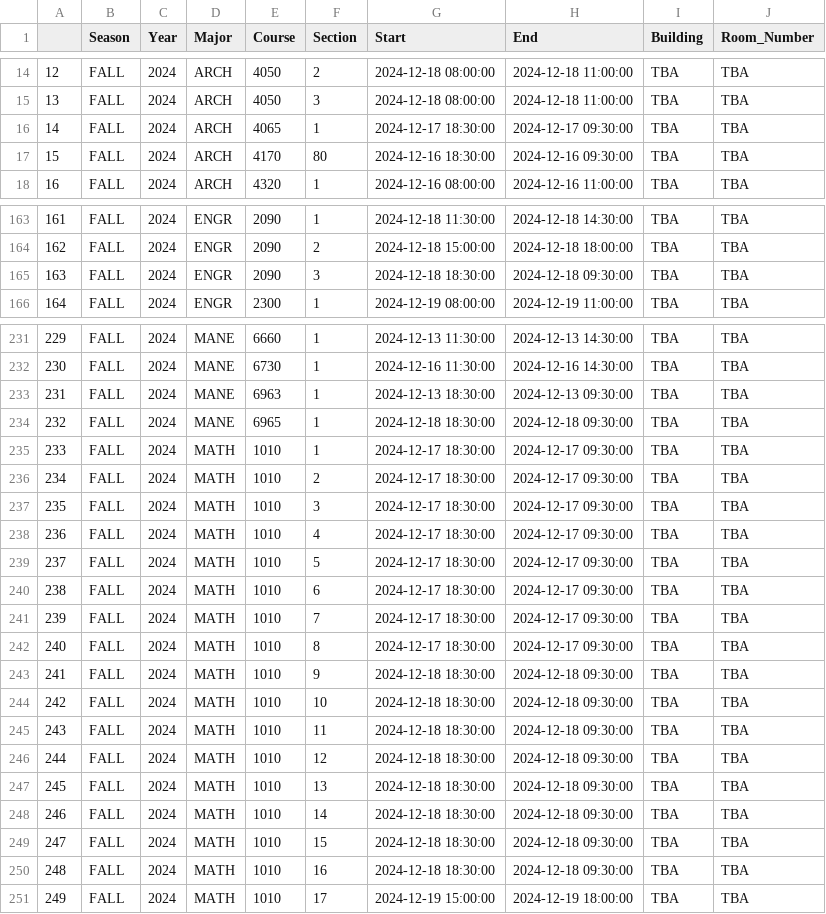
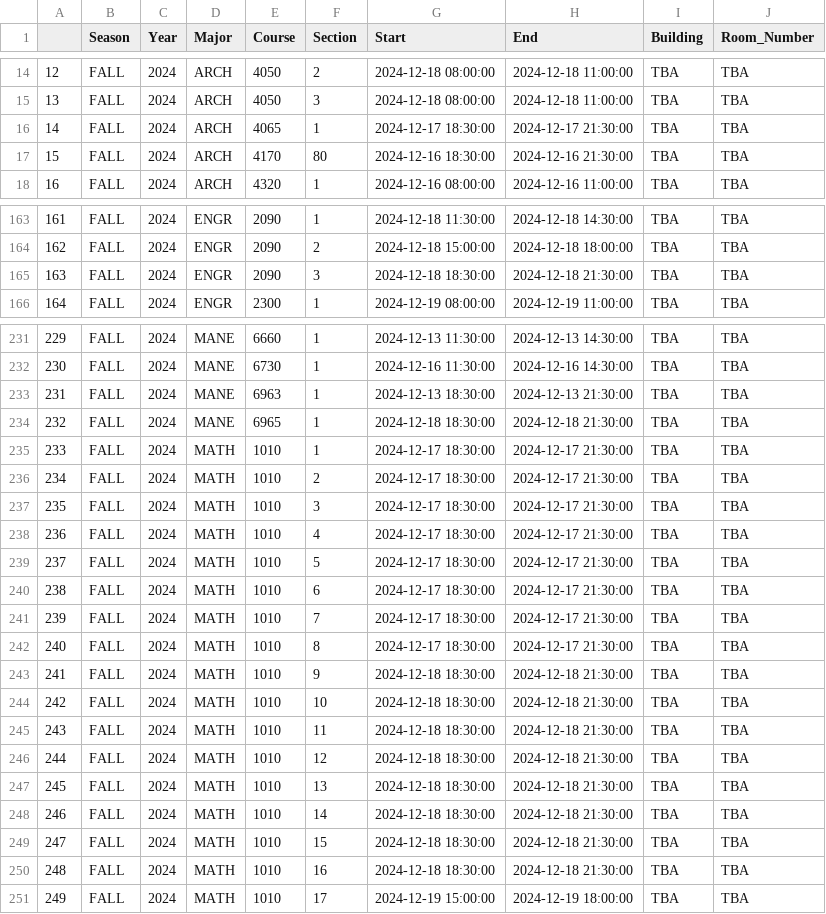
Before and after one commit to YACS-RCOS/yacs.n, a CSV file: rpi_data/Finals_Parser/out.csv, drawn as a sheet; only a part is shown, gaps mark what is left out; the diff covers the shown part only.

```diff
--- a/rpi_data/Finals_Parser/out.csv
+++ b/rpi_data/Finals_Parser/out.csv
@@ -15,4 +15,4 @@
 13,FALL,2024,ARCH,4050,3,2024-12-18 08:00:00,2024-12-18 11:00:00,TBA,TBA
-14,FALL,2024,ARCH,4065,1,2024-12-17 18:30:00,2024-12-17 09:30:00,TBA,TBA
-15,FALL,2024,ARCH,4170,80,2024-12-16 18:30:00,2024-12-16 09:30:00,TBA,TBA
+14,FALL,2024,ARCH,4065,1,2024-12-17 18:30:00,2024-12-17 21:30:00,TBA,TBA
+15,FALL,2024,ARCH,4170,80,2024-12-16 18:30:00,2024-12-16 21:30:00,TBA,TBA
 16,FALL,2024,ARCH,4320,1,2024-12-16 08:00:00,2024-12-16 11:00:00,TBA,TBA
@@ -164,3 +164,3 @@
 162,FALL,2024,ENGR,2090,2,2024-12-18 15:00:00,2024-12-18 18:00:00,TBA,TBA
-163,FALL,2024,ENGR,2090,3,2024-12-18 18:30:00,2024-12-18 09:30:00,TBA,TBA
+163,FALL,2024,ENGR,2090,3,2024-12-18 18:30:00,2024-12-18 21:30:00,TBA,TBA
 164,FALL,2024,ENGR,2300,1,2024-12-19 08:00:00,2024-12-19 11:00:00,TBA,TBA
@@ -232,20 +232,20 @@
 230,FALL,2024,MANE,6730,1,2024-12-16 11:30:00,2024-12-16 14:30:00,TBA,TBA
-231,FALL,2024,MANE,6963,1,2024-12-13 18:30:00,2024-12-13 09:30:00,TBA,TBA
-232,FALL,2024,MANE,6965,1,2024-12-18 18:30:00,2024-12-18 09:30:00,TBA,TBA
-233,FALL,2024,MATH,1010,1,2024-12-17 18:30:00,2024-12-17 09:30:00,TBA,TBA
-234,FALL,2024,MATH,1010,2,2024-12-17 18:30:00,2024-12-17 09:30:00,TBA,TBA
-235,FALL,2024,MATH,1010,3,2024-12-17 18:30:00,2024-12-17 09:30:00,TBA,TBA
-236,FALL,2024,MATH,1010,4,2024-12-17 18:30:00,2024-12-17 09:30:00,TBA,TBA
-237,FALL,2024,MATH,1010,5,2024-12-17 18:30:00,2024-12-17 09:30:00,TBA,TBA
-238,FALL,2024,MATH,1010,6,2024-12-17 18:30:00,2024-12-17 09:30:00,TBA,TBA
-239,FALL,2024,MATH,1010,7,2024-12-17 18:30:00,2024-12-17 09:30:00,TBA,TBA
-240,FALL,2024,MATH,1010,8,2024-12-17 18:30:00,2024-12-17 09:30:00,TBA,TBA
-241,FALL,2024,MATH,1010,9,2024-12-18 18:30:00,2024-12-18 09:30:00,TBA,TBA
-242,FALL,2024,MATH,1010,10,2024-12-18 18:30:00,2024-12-18 09:30:00,TBA,TBA
-243,FALL,2024,MATH,1010,11,2024-12-18 18:30:00,2024-12-18 09:30:00,TBA,TBA
-244,FALL,2024,MATH,1010,12,2024-12-18 18:30:00,2024-12-18 09:30:00,TBA,TBA
-245,FALL,2024,MATH,1010,13,2024-12-18 18:30:00,2024-12-18 09:30:00,TBA,TBA
-246,FALL,2024,MATH,1010,14,2024-12-18 18:30:00,2024-12-18 09:30:00,TBA,TBA
-247,FALL,2024,MATH,1010,15,2024-12-18 18:30:00,2024-12-18 09:30:00,TBA,TBA
-248,FALL,2024,MATH,1010,16,2024-12-18 18:30:00,2024-12-18 09:30:00,TBA,TBA
+231,FALL,2024,MANE,6963,1,2024-12-13 18:30:00,2024-12-13 21:30:00,TBA,TBA
+232,FALL,2024,MANE,6965,1,2024-12-18 18:30:00,2024-12-18 21:30:00,TBA,TBA
+233,FALL,2024,MATH,1010,1,2024-12-17 18:30:00,2024-12-17 21:30:00,TBA,TBA
+234,FALL,2024,MATH,1010,2,2024-12-17 18:30:00,2024-12-17 21:30:00,TBA,TBA
+235,FALL,2024,MATH,1010,3,2024-12-17 18:30:00,2024-12-17 21:30:00,TBA,TBA
+236,FALL,2024,MATH,1010,4,2024-12-17 18:30:00,2024-12-17 21:30:00,TBA,TBA
+237,FALL,2024,MATH,1010,5,2024-12-17 18:30:00,2024-12-17 21:30:00,TBA,TBA
+238,FALL,2024,MATH,1010,6,2024-12-17 18:30:00,2024-12-17 21:30:00,TBA,TBA
+239,FALL,2024,MATH,1010,7,2024-12-17 18:30:00,2024-12-17 21:30:00,TBA,TBA
+240,FALL,2024,MATH,1010,8,2024-12-17 18:30:00,2024-12-17 21:30:00,TBA,TBA
+241,FALL,2024,MATH,1010,9,2024-12-18 18:30:00,2024-12-18 21:30:00,TBA,TBA
+242,FALL,2024,MATH,1010,10,2024-12-18 18:30:00,2024-12-18 21:30:00,TBA,TBA
+243,FALL,2024,MATH,1010,11,2024-12-18 18:30:00,2024-12-18 21:30:00,TBA,TBA
+244,FALL,2024,MATH,1010,12,2024-12-18 18:30:00,2024-12-18 21:30:00,TBA,TBA
+245,FALL,2024,MATH,1010,13,2024-12-18 18:30:00,2024-12-18 21:30:00,TBA,TBA
+246,FALL,2024,MATH,1010,14,2024-12-18 18:30:00,2024-12-18 21:30:00,TBA,TBA
+247,FALL,2024,MATH,1010,15,2024-12-18 18:30:00,2024-12-18 21:30:00,TBA,TBA
+248,FALL,2024,MATH,1010,16,2024-12-18 18:30:00,2024-12-18 21:30:00,TBA,TBA
 249,FALL,2024,MATH,1010,17,2024-12-19 15:00:00,2024-12-19 18:00:00,TBA,TBA
```
Also changed, not shown: 71 edited cells elsewhere in this file, 1 other file.
